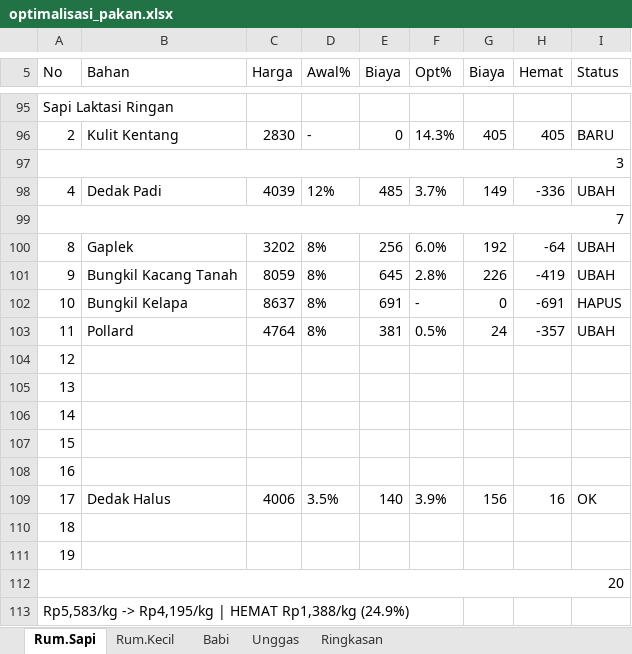
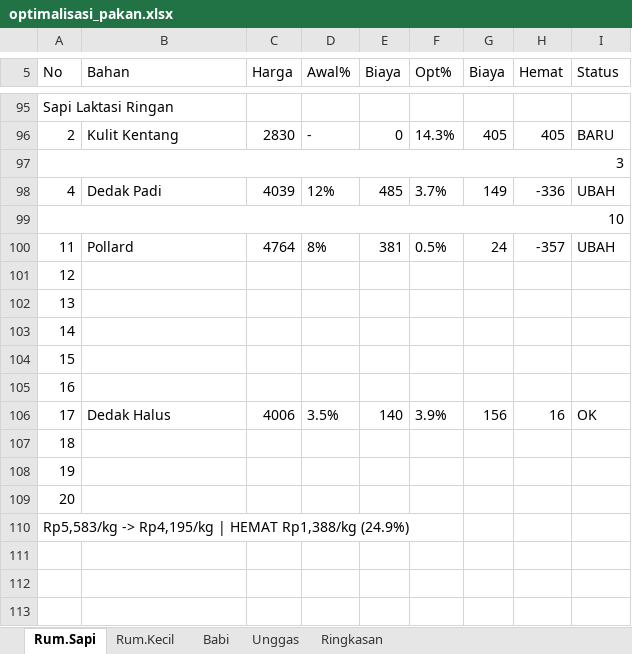
Before and after one commit to adiorany3/sembako-dashboard, an Excel workbook: data/optimalisasi_pakan.xlsx, sheet Rum.Sapi, drawn as a sheet; only a part is shown, gaps mark what is left out; values as stored, in another font and other column widths than the file's, no borders; removed rows and columns are numbered as before the commit, all else as after; the diff names each change by its address in the sheet, - before the commit and + after, or states it on an @@ line.

```diff
--- a/data/optimalisasi_pakan.xlsx (sheet Rum.Sapi)
+++ b/data/optimalisasi_pakan.xlsx (sheet Rum.Sapi)
-A99 (No): 7
+A99 (No): 10
-row 100: 8 | Gaplek | 3202 | 8% | 256 | 6.0% | 192 | -64 | UBAH
-row 101: 9 | Bungkil Kacang Tanah | 8059 | 8% | 645 | 2.8% | 226 | -419 | UBAH
-row 102: 10 | Bungkil Kelapa | 8637 | 8% | 691 | - | 0 | -691 | HAPUS
-A112:I112 merged
```
Also changed, not shown: sheet Unggas, data/harga_cpo.xlsx, data/harga_emas.xlsx, 22 other files.
